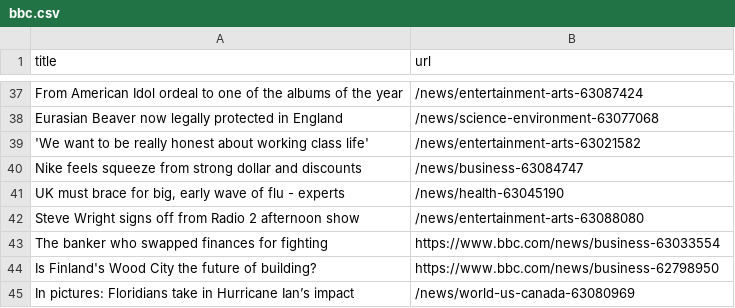
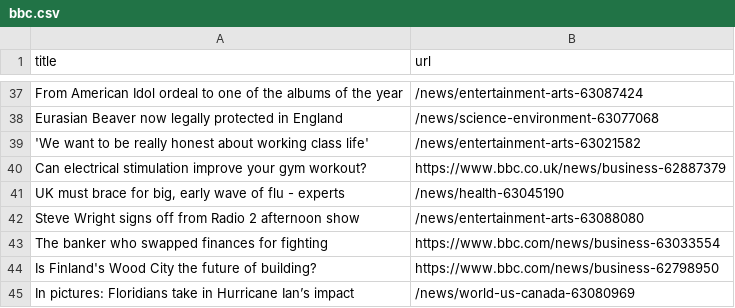
Before and after one commit to torythetortle/automatic-scraper-bbc, a CSV file: bbc.csv, drawn as a sheet; only a part is shown, gaps mark what is left out; removed rows and columns are numbered as before the commit, all else as after; the diff names each change by its address in the sheet, - before the commit and + after, or states it on an @@ line.

```diff
--- a/bbc.csv
+++ b/bbc.csv
-row 40: Nike feels squeeze from strong dollar and discounts | /news/business-63084747
+row 40: Can electrical stimulation improve your gym workout? | https://www.bbc.co.uk/news/business-62887379
```
